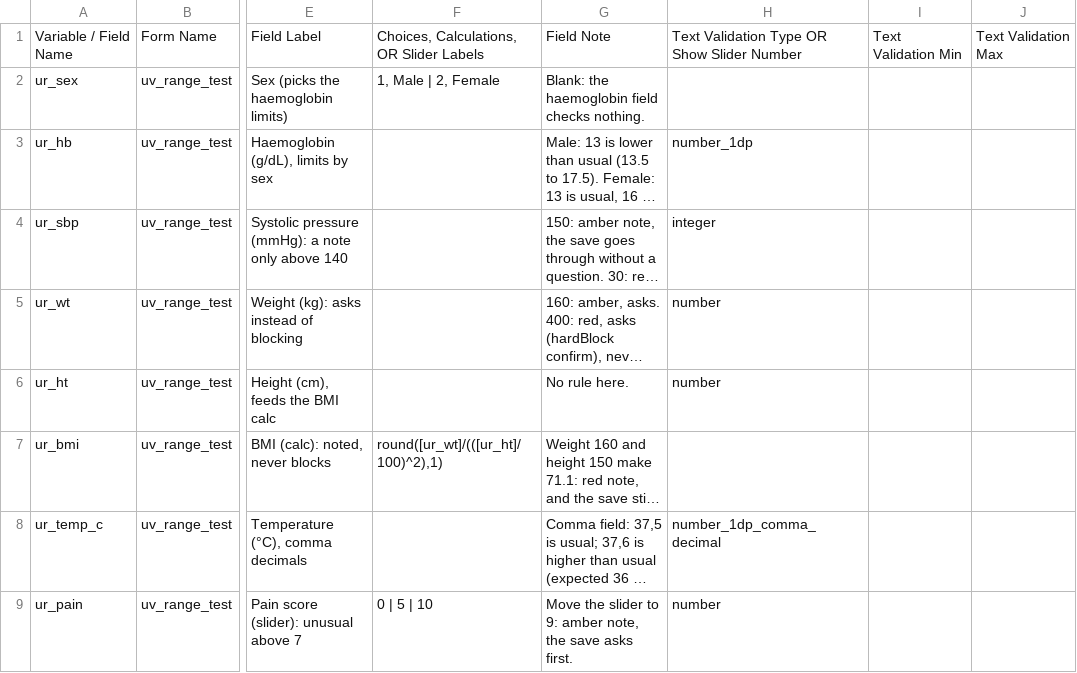
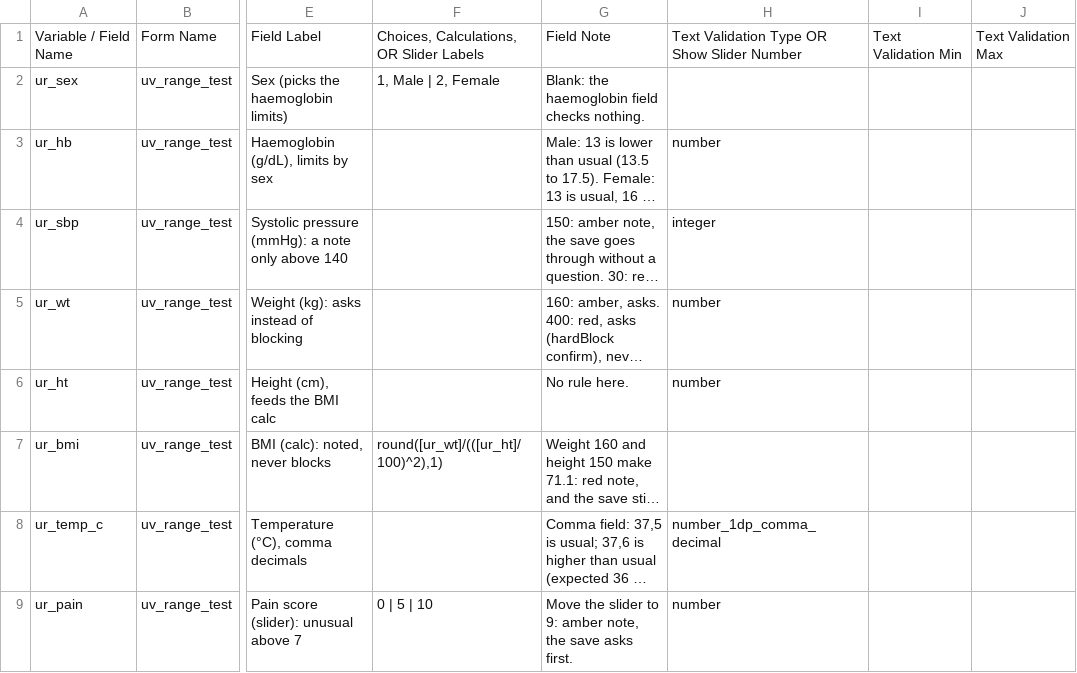
Before and after one commit to NghaReformer/redcap-universal-validator, a CSV file: docs/testbed/uvrange_test_fields.csv, drawn as a sheet; only a part is shown, gaps mark what is left out; long unchanged cells end in …; the diff names each change by its address in the sheet, - before the commit and + after, or states it on an @@ line.

```diff
--- a/docs/testbed/uvrange_test_fields.csv
+++ b/docs/testbed/uvrange_test_fields.csv
-H3: number_1dp
+H3: number
```
Also changed, not shown: 28 other files.
